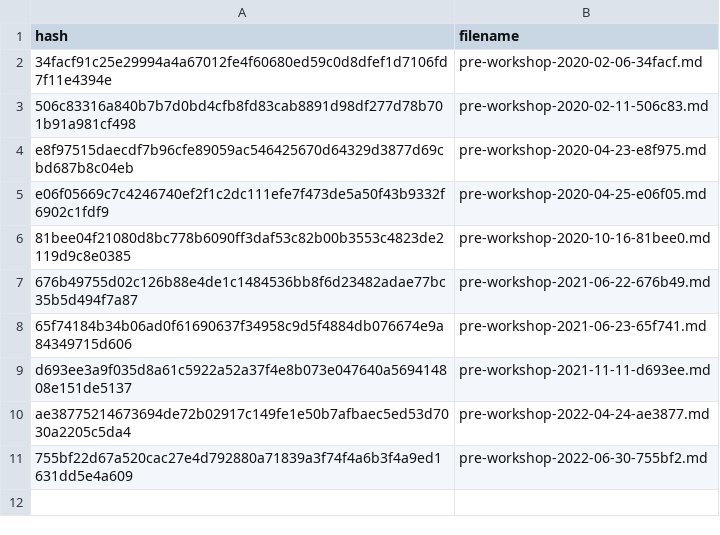
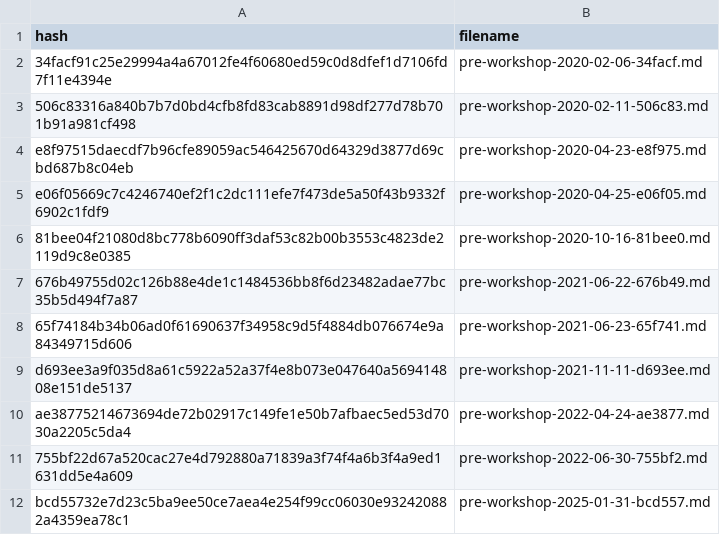
Before and after one commit to carpentries/assessment-archives, a CSV file: cache/pre-workshop.csv, drawn as a sheet.

```diff
--- a/cache/pre-workshop.csv
+++ b/cache/pre-workshop.csv
@@ -11 +11,2 @@ ae38775214673694de72b02917c149fe1e50b7afbaec5ed53d7030a2205c5da4,pre-workshop-20
 755bf22d67a520cac27e4d792880a71839a3f74f4a6b3f4a9ed1631dd5e4a609,pre-workshop-2022-06-30-755bf2.md
+bcd55732e7d23c5ba9ee50ce7aea4e254f99cc06030e932420882a4359ea78c1,pre-workshop-2025-01-31-bcd557.md
```
Also changed, not shown: cache/instructor-training-post.csv, cache/instructor-training-pre.csv, 8 other files.
